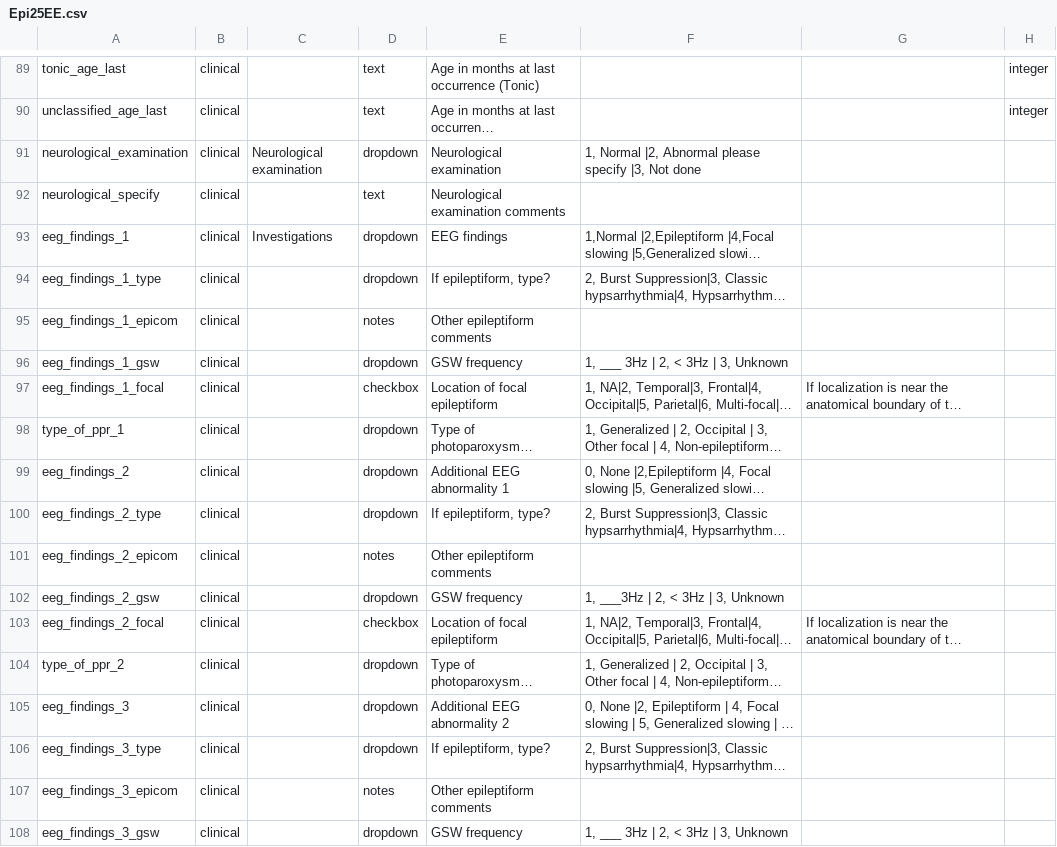
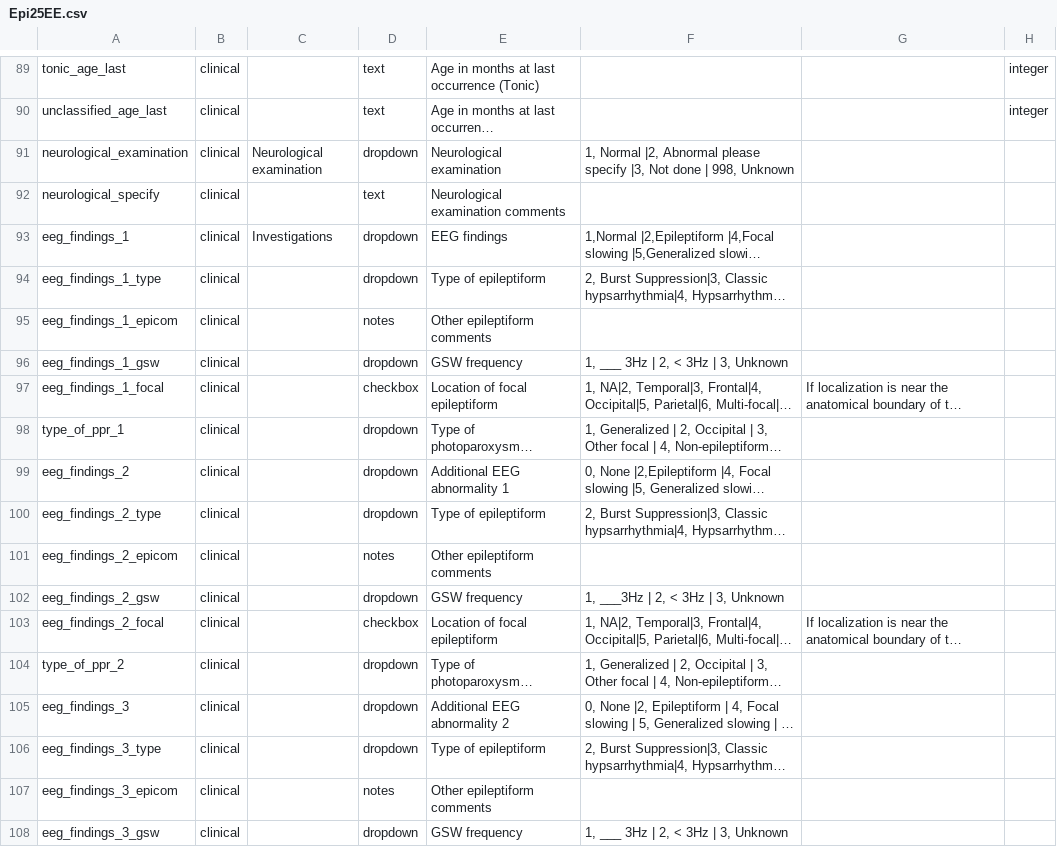
Before and after one commit to Epi25/epi25-edc, a CSV file: DataDictionaries/Epi25EE.csv, drawn as a sheet; only a part is shown, gaps mark what is left out; long unchanged cells end in …; the diff names each change by its address in the sheet, - before the commit and + after, or states it on an @@ line.

```diff
--- a/DataDictionaries/Epi25EE.csv
+++ b/DataDictionaries/Epi25EE.csv
-F91: …Not done
+F91: …Not done | 998, Unknown
-E94: If epileptiform, type?
+E94: Type of epileptiform
-E100: If epileptiform, type?
+E100: Type of epileptiform
-E106: If epileptiform, type?
+E106: Type of epileptiform
```
Also changed, not shown: DataDictionaries/Epi25Focal.csv, DataDictionaries/Epi25GGE.csv.
